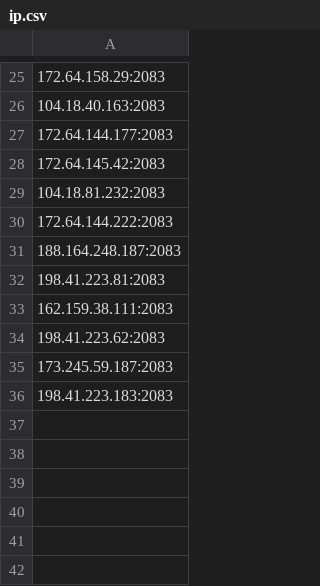
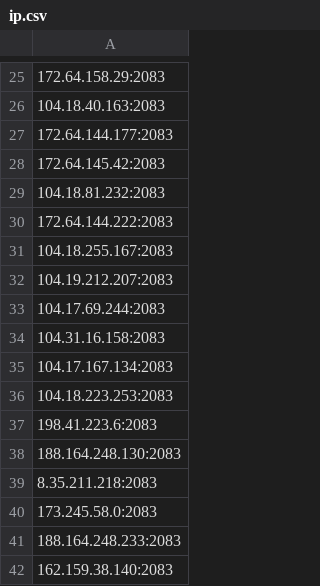
Before and after one commit to icedog111/besti_p, a CSV file: ip.csv, drawn as a sheet; only a part is shown, gaps mark what is left out.

Commit message:
Update IP list (Selenium Mixed)

```diff
--- a/ip.csv
+++ b/ip.csv
@@ -30,7 +30,13 @@
 172.64.144.222:2083
-188.164.248.187:2083
-198.41.223.81:2083
-162.159.38.111:2083
-198.41.223.62:2083
-173.245.59.187:2083
-198.41.223.183:2083
+104.18.255.167:2083
+104.19.212.207:2083
+104.17.69.244:2083
+104.31.16.158:2083
+104.17.167.134:2083
+104.18.223.253:2083
+198.41.223.6:2083
+188.164.248.130:2083
+8.35.211.218:2083
+173.245.58.0:2083
+188.164.248.233:2083
+162.159.38.140:2083
```
